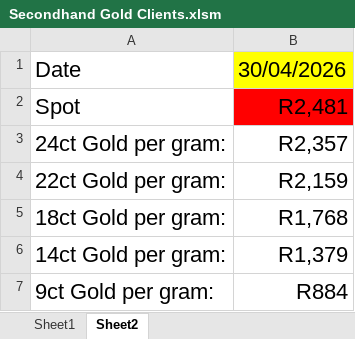
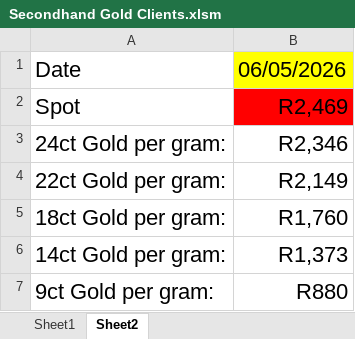
Before and after one commit to Frootloop94/Inferno-Prices, an Excel workbook: Secondhand Gold Clients.xlsm, sheet Sheet2, drawn as a sheet; values as stored, in another font and other column widths than the file's, no borders; charts and pictures not drawn; the diff names each change by its address in the sheet, - before the commit and + after, or states it on an @@ line.

```diff
--- a/Secondhand Gold Clients.xlsm (sheet Sheet2)
+++ b/Secondhand Gold Clients.xlsm (sheet Sheet2)
-B1: 30/04/2026
+B1: 06/05/2026
-B2: R2,481
+B2: R2,469
-B3: R2,357
+B3: R2,346
-B4: R2,159
+B4: R2,149
-B5: R1,768
+B5: R1,760
-B6: R1,379
+B6: R1,373
-B7: R884
+B7: R880
```
Also changed, not shown: sheet Sheet1, Inferno Gold Metals.xlsm, 2 other files.
